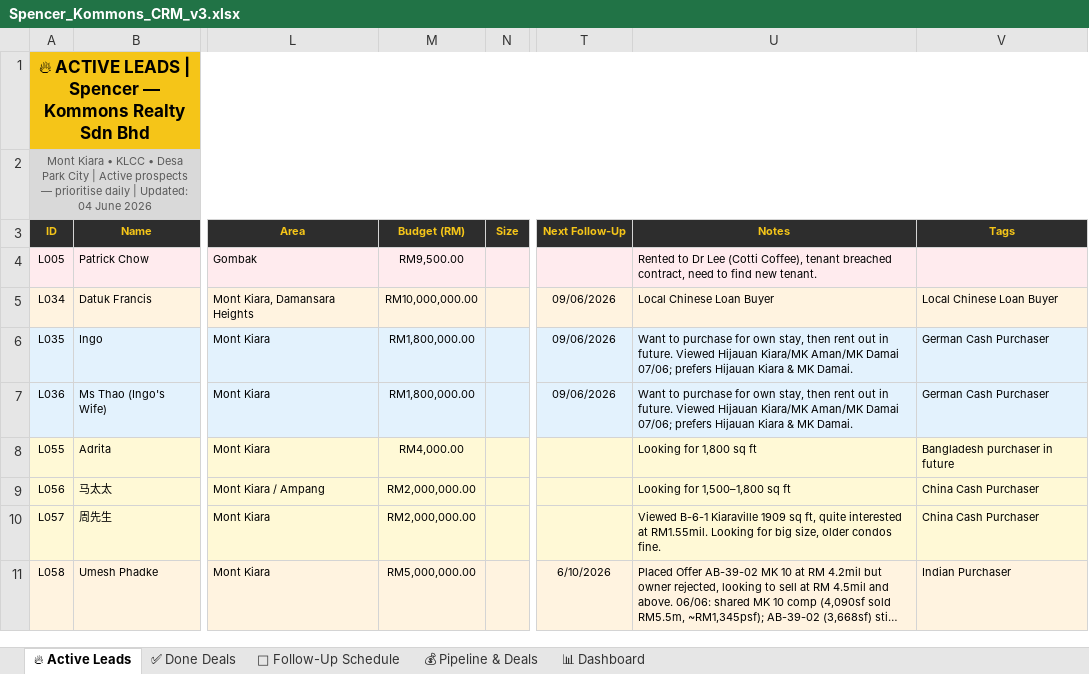
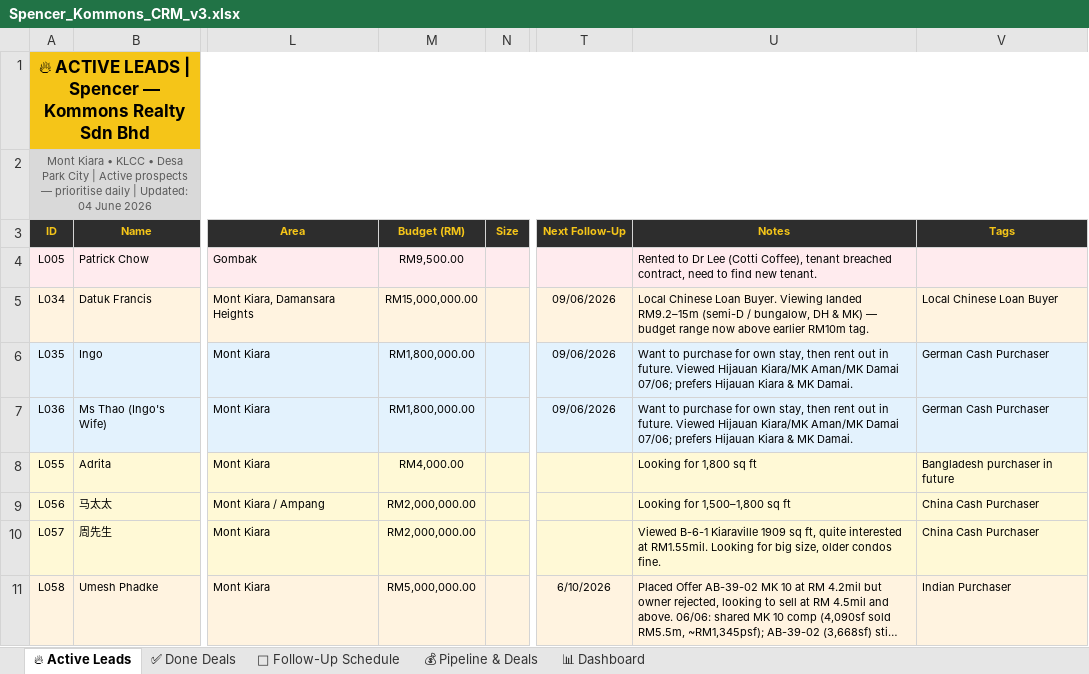
Before and after one commit to Spencerr2626/Spencer, an Excel workbook: references/crm/Spencer_Kommons_CRM_v3.xlsx, sheet 🔥 Active Leads, drawn as a sheet; only a part is shown, gaps mark what is left out; long unchanged cells end in …; values as stored, in another font and other column widths than the file's, no borders; charts and pictures not drawn; the diff names each change by its address in the sheet, - before the commit and + after, or states it on an @@ line.

```diff
--- a/references/crm/Spencer_Kommons_CRM_v3.xlsx (sheet 🔥 Active Leads)
+++ b/references/crm/Spencer_Kommons_CRM_v3.xlsx (sheet 🔥 Active Leads)
-M5 (Budget (RM)): RM10,000,000.00
+M5 (Budget (RM)): RM15,000,000.00
-U5 (Notes): …Chinese Loan Buyer
+U5 (Notes): …Chinese Loan Buyer. Viewing landed RM9.2–15m (semi-D / bungalow, DH & MK) — budget range now above earlier RM10m tag.
```
Also changed, not shown: sheet 📅 Follow-Up Schedule.
